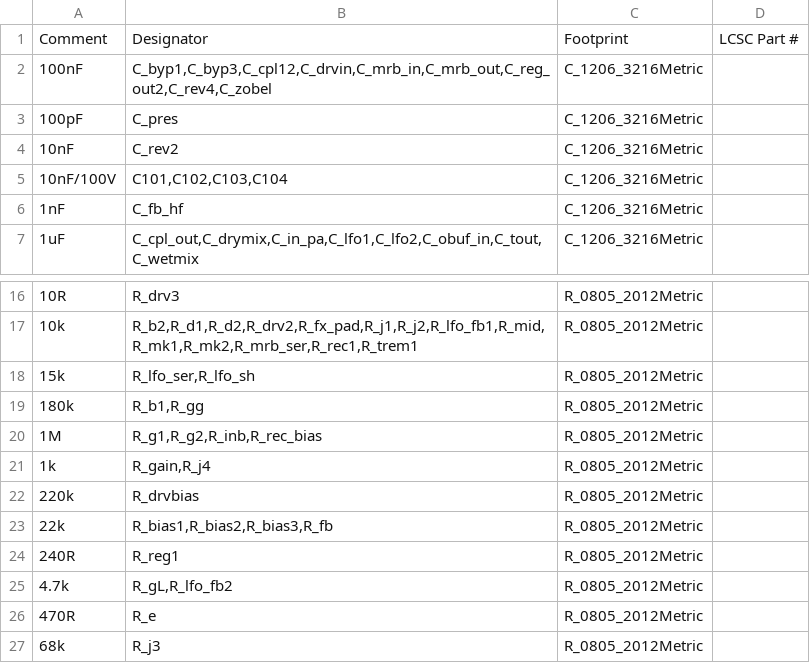
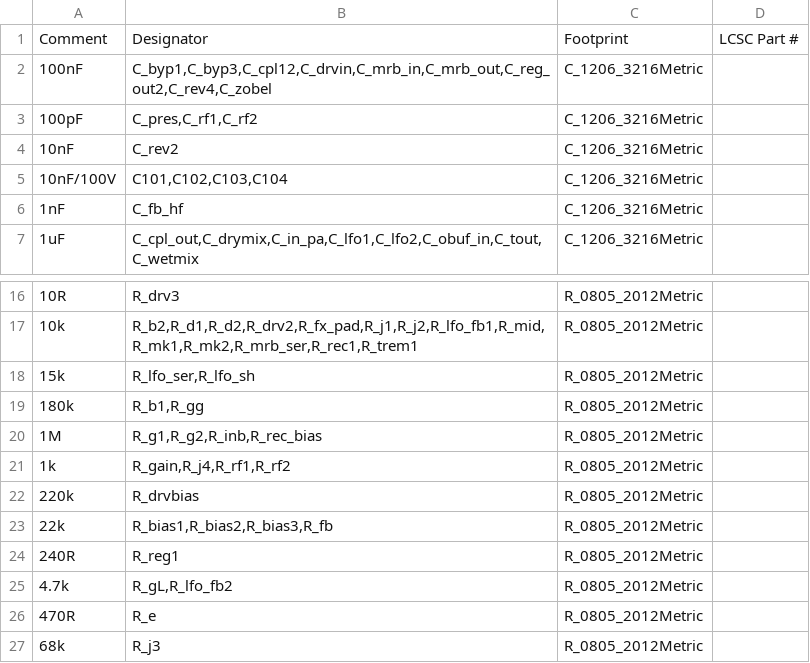
Before and after one commit to jcfurey/cambridge_reverb, a CSV file: production/smd/bom-jlcpcb.csv, drawn as a sheet; only a part is shown, gaps mark what is left out.

```diff
--- a/production/smd/bom-jlcpcb.csv
+++ b/production/smd/bom-jlcpcb.csv
@@ -2,3 +2,3 @@ Comment,Designator,Footprint,LCSC Part #
 100nF,"C_byp1,C_byp3,C_cpl12,C_drvin,C_mrb_in,C_mrb_out,C_reg_out2,C_rev4,C_zobel",C_1206_3216Metric,
-100pF,C_pres,C_1206_3216Metric,
+100pF,"C_pres,C_rf1,C_rf2",C_1206_3216Metric,
 10nF,C_rev2,C_1206_3216Metric,
@@ -20,3 +20,3 @@ Comment,Designator,Footprint,LCSC Part #
 1M,"R_g1,R_g2,R_inb,R_rec_bias",R_0805_2012Metric,
-1k,"R_gain,R_j4",R_0805_2012Metric,
+1k,"R_gain,R_j4,R_rf1,R_rf2",R_0805_2012Metric,
 220k,R_drvbias,R_0805_2012Metric,
```
Also changed, not shown: bom/bom-grouped.csv, bom/bom-smd-grouped.csv, 52 other files.
